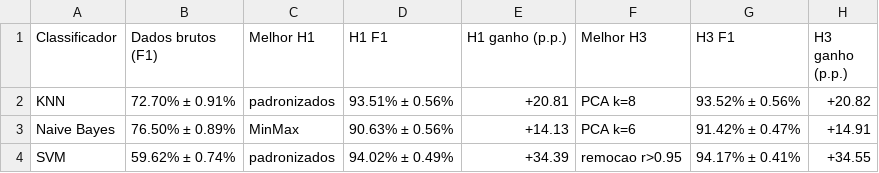
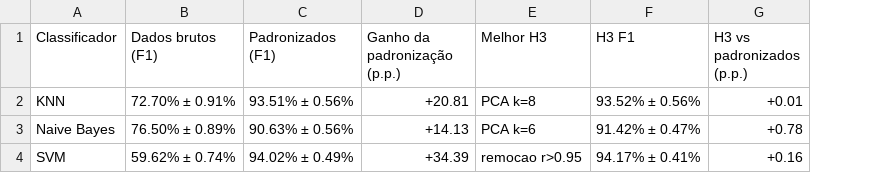
Before and after one commit to ibellemg/TP_Reconhecimento_Padroes, a CSV file: resultados/geral/tabela_melhores.csv, drawn as a sheet; removed rows and columns are numbered as before the commit, all else as after; the diff names each change by its address in the sheet, - before the commit and + after, or states it on an @@ line.

Commit message:
comparacao geral, conclusao e slides

```diff
--- a/resultados/geral/tabela_melhores.csv
+++ b/resultados/geral/tabela_melhores.csv
-column C (Melhor H1), rows 2-4: padronizados | MinMax | padronizados
-column H (H3 ganho (p.p.)), rows 2-4: +20.82 | +14.91 | +34.55
+column G (H3 vs padronizados (p.p.)), rows 2-4: +0.01 | +0.78 | +0.16
-C1: H1 F1
+C1: Padronizados (F1)
-D1: H1 ganho (p.p.)
+D1: Ganho da padronização (p.p.)
```
Also changed, not shown: 7 other files.
